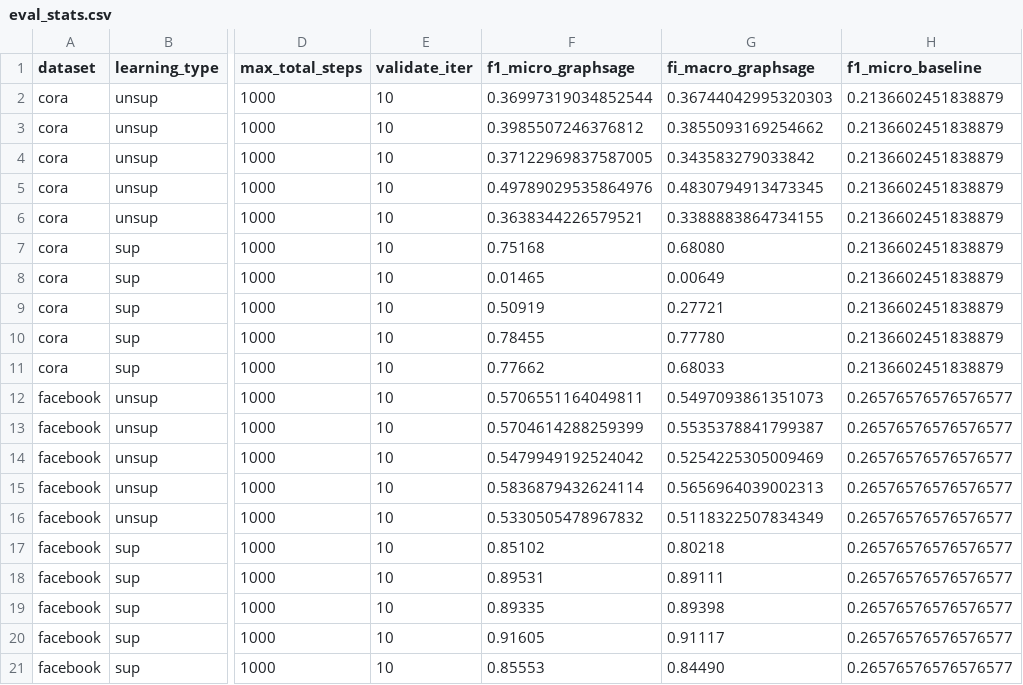
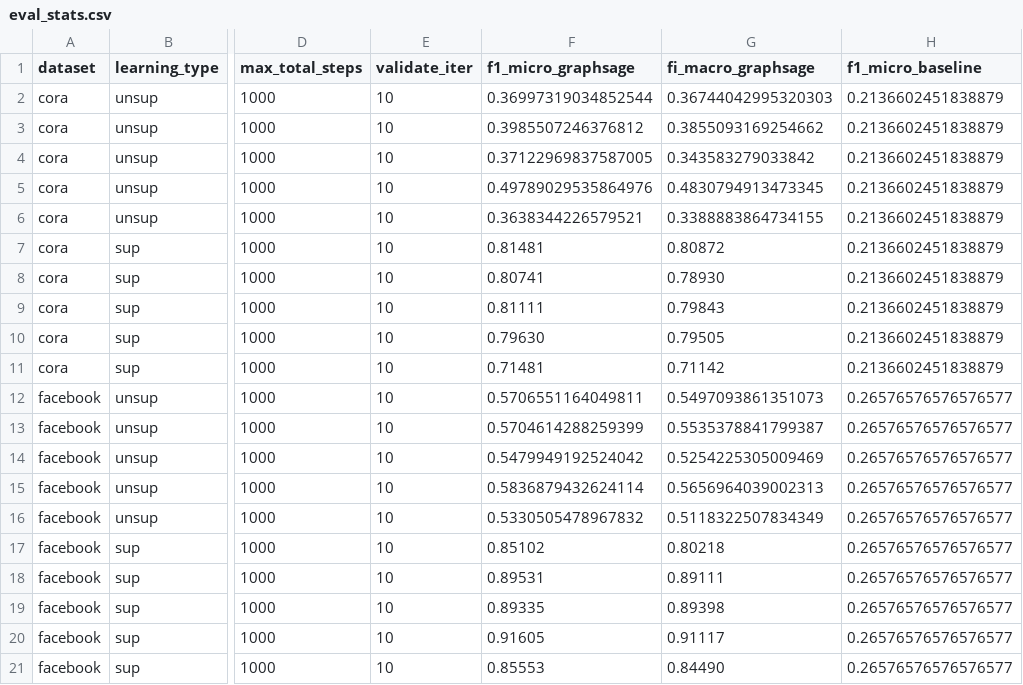
Before and after one commit to kaDebowska/GraphSAGE-on-PLGrid, a CSV file: statisctics/eval_stats.csv, drawn as a sheet; only a part is shown, gaps mark what is left out; the diff names each change by its address in the sheet, - before the commit and + after, or states it on an @@ line.

```diff
--- a/statisctics/eval_stats.csv
+++ b/statisctics/eval_stats.csv
-F7 (f1_micro_graphsage): 0.75168
+F7 (f1_micro_graphsage): 0.81481
-G7 (fi_macro_graphsage): 0.68080
+G7 (fi_macro_graphsage): 0.80872
-F8 (f1_micro_graphsage): 0.01465
+F8 (f1_micro_graphsage): 0.80741
-G8 (fi_macro_graphsage): 0.00649
+G8 (fi_macro_graphsage): 0.78930
-F9 (f1_micro_graphsage): 0.50919
+F9 (f1_micro_graphsage): 0.81111
-G9 (fi_macro_graphsage): 0.27721
+G9 (fi_macro_graphsage): 0.79843
-F10 (f1_micro_graphsage): 0.78455
+F10 (f1_micro_graphsage): 0.79630
-G10 (fi_macro_graphsage): 0.77780
+G10 (fi_macro_graphsage): 0.79505
-F11 (f1_micro_graphsage): 0.77662
+F11 (f1_micro_graphsage): 0.71481
-G11 (fi_macro_graphsage): 0.68033
+G11 (fi_macro_graphsage): 0.71142
```
Also changed, not shown: 1 other file.
